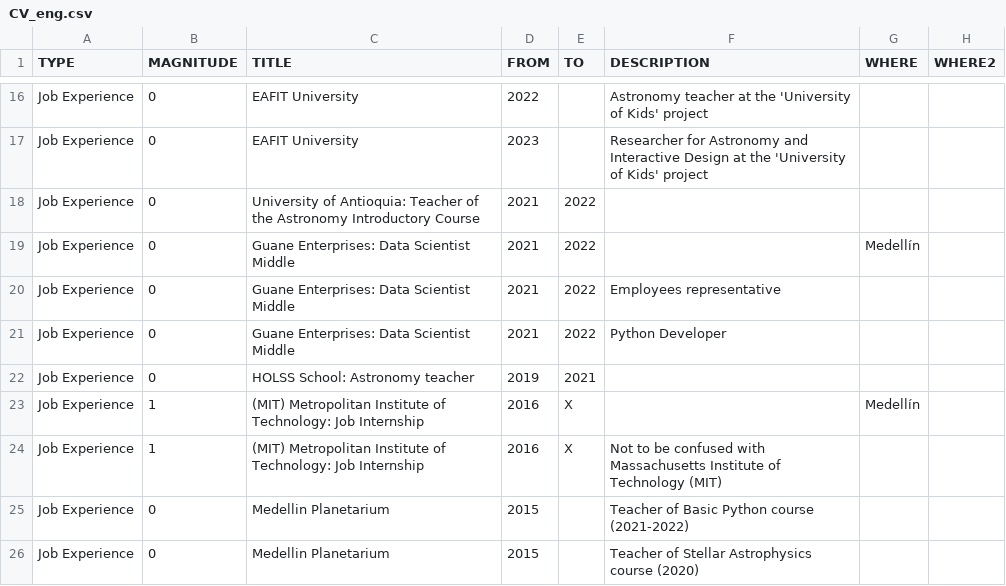
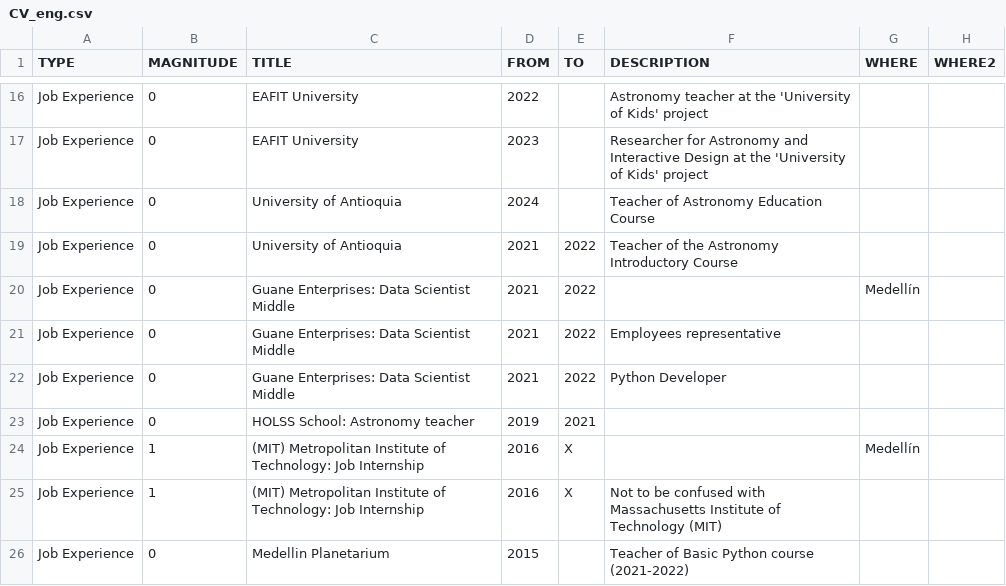
Before and after one commit to AgustinVallejo/AgustinVallejo.github.io, a CSV file: assets/CV_eng.csv, drawn as a sheet; only a part is shown, gaps mark what is left out; the shorter side is filled out with more unchanged rows.

```diff
--- a/assets/CV_eng.csv
+++ b/assets/CV_eng.csv
@@ -17,3 +17,4 @@ Job Experience,0,EAFIT University,2022,,Astronomy teacher at the 'University of
 Job Experience,0,EAFIT University,2023,,Researcher for Astronomy and Interactive Design at the 'University of Kids' project,,,,,,,
-Job Experience,0,University of Antioquia: Teacher of the Astronomy Introductory Course,2021,2022,,,,,,,,
+Job Experience,0,University of Antioquia,2024,,Teacher of Astronomy Education Course,,,,,,,
+Job Experience,0,University of Antioquia,2021,2022,Teacher of the Astronomy Introductory Course,,,,,,,
 Job Experience,0,Guane Enterprises: Data Scientist Middle,2021,2022,,Medellín,,,,,,
```
Also changed, not shown: assets/CV.csv.
